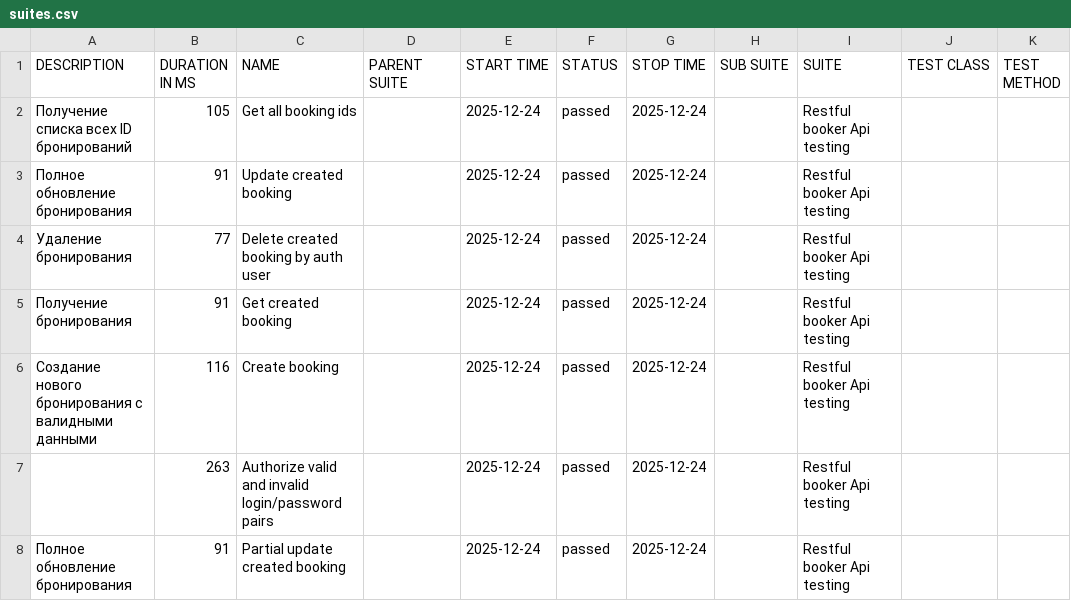
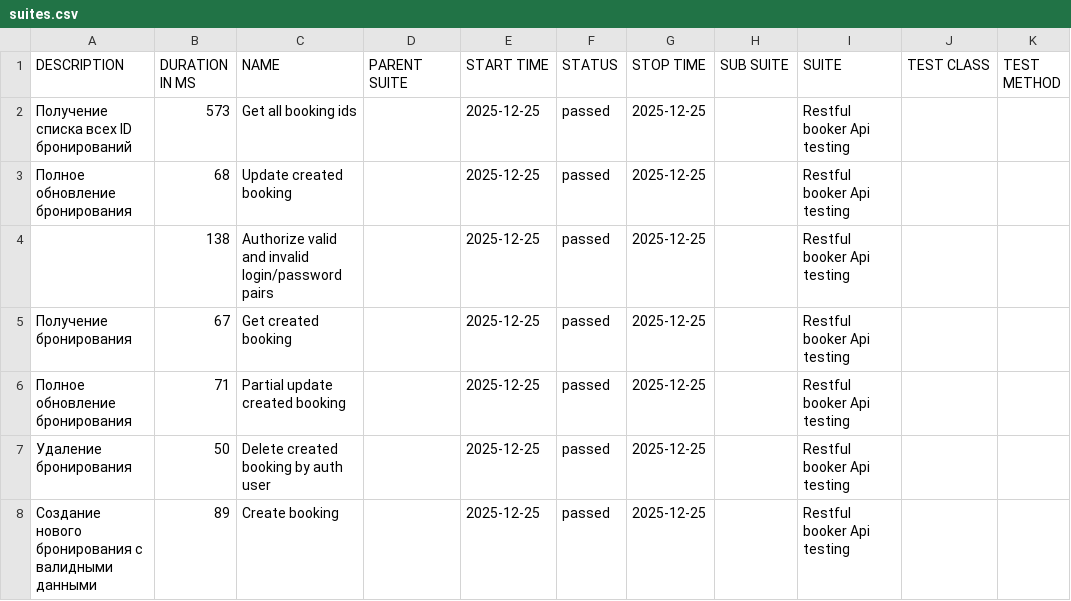
Before and after one commit to elenkaFila/Cypress-api-testing, a CSV file: data/suites.csv, drawn as a sheet.

```diff
--- a/data/suites.csv
+++ b/data/suites.csv
@@ -1,8 +1,8 @@
 "DESCRIPTION","DURATION IN MS","NAME","PARENT SUITE","START TIME","STATUS","STOP TIME","SUB SUITE","SUITE","TEST CLASS","TEST METHOD"
-" Получение списка всех ID бронирований","105","Get all booking ids","","2025-12-24","passed","2025-12-24","","Restful booker Api testing","",""
-"Полное обновление бронирования","91","Update created booking","","2025-12-24","passed","2025-12-24","","Restful booker Api testing","",""
-" Удаление бронирования","77","Delete created booking by auth user","","2025-12-24","passed","2025-12-24","","Restful booker Api testing","",""
-"Получение бронирования","91","Get created booking","","2025-12-24","passed","2025-12-24","","Restful booker Api testing","",""
-"Создание нового бронирования с валидными данными","116","Create booking","","2025-12-24","passed","2025-12-24","","Restful booker Api testing","",""
-"","263","Authorize valid and invalid login/password pairs","","2025-12-24","passed","2025-12-24","","Restful booker Api testing","",""
-"Полное обновление бронирования","91","Partial update created booking","","2025-12-24","passed","2025-12-24","","Restful booker Api testing","",""
+" Получение списка всех ID бронирований","573","Get all booking ids","","2025-12-25","passed","2025-12-25","","Restful booker Api testing","",""
+"Полное обновление бронирования","68","Update created booking","","2025-12-25","passed","2025-12-25","","Restful booker Api testing","",""
+"","138","Authorize valid and invalid login/password pairs","","2025-12-25","passed","2025-12-25","","Restful booker Api testing","",""
+"Получение бронирования","67","Get created booking","","2025-12-25","passed","2025-12-25","","Restful booker Api testing","",""
+"Полное обновление бронирования","71","Partial update created booking","","2025-12-25","passed","2025-12-25","","Restful booker Api testing","",""
+" Удаление бронирования","50","Delete created booking by auth user","","2025-12-25","passed","2025-12-25","","Restful booker Api testing","",""
+"Создание нового бронирования с валидными данными","89","Create booking","","2025-12-25","passed","2025-12-25","","Restful booker Api testing","",""
```
Also changed, not shown: data/behaviors.csv, 28 other files.
